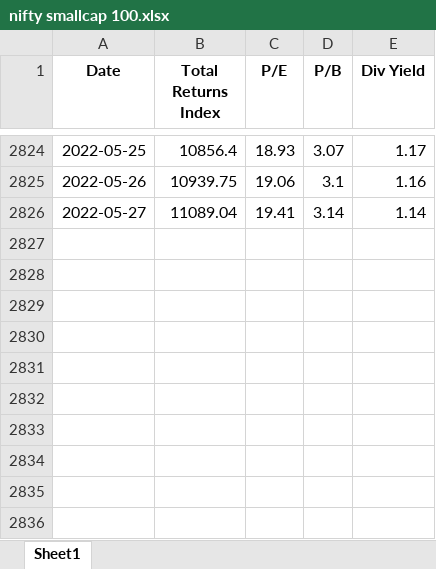
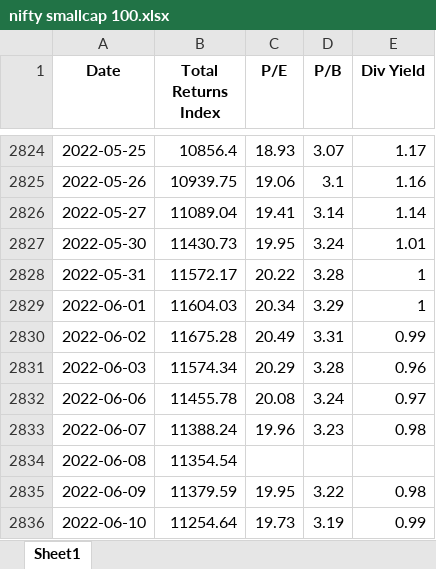
Before and after one commit to dsanr/Mutual-Funds-Analysis, an Excel workbook: nifty smallcap 100.xlsx, sheet Sheet1, drawn as a sheet; only a part is shown, gaps mark what is left out; values as stored, in another font and other column widths than the file's, no borders; the diff names each change by its address in the sheet, - before the commit and + after, or states it on an @@ line.

```diff
--- a/nifty smallcap 100.xlsx (sheet Sheet1)
+++ b/nifty smallcap 100.xlsx (sheet Sheet1)
+row 2827: 2022-05-30 | 11430.73 | 19.95 | 3.24 | 1.01
+row 2828: 2022-05-31 | 11572.17 | 20.22 | 3.28 | 1
+row 2829: 2022-06-01 | 11604.03 | 20.34 | 3.29 | 1
+row 2830: 2022-06-02 | 11675.28 | 20.49 | 3.31 | 0.99
+row 2831: 2022-06-03 | 11574.34 | 20.29 | 3.28 | 0.96
+row 2832: 2022-06-06 | 11455.78 | 20.08 | 3.24 | 0.97
+row 2833: 2022-06-07 | 11388.24 | 19.96 | 3.23 | 0.98
+row 2834: 2022-06-08 | 11354.54
+row 2835: 2022-06-09 | 11379.59 | 19.95 | 3.22 | 0.98
+row 2836: 2022-06-10 | 11254.64 | 19.73 | 3.19 | 0.99
```
Also changed, not shown: nifty 100.xlsx, nifty 200.xlsx, 9 other files.
